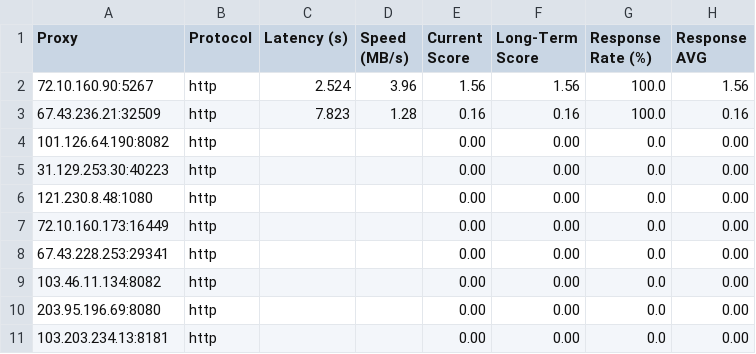
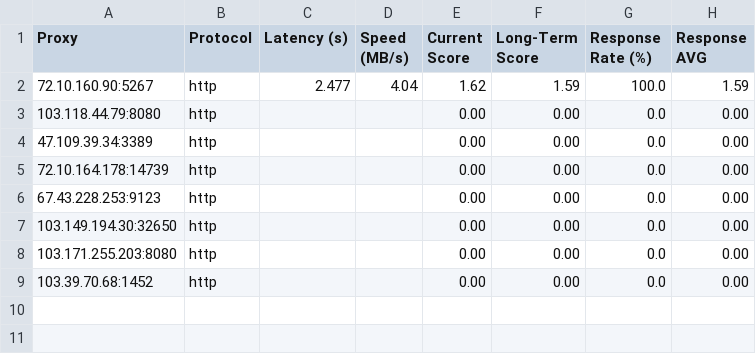
Before and after one commit to rriordan/Proxy-Master, a CSV file: Output/proxy_benchmark_results.csv, drawn as a sheet.

```diff
--- a/Output/proxy_benchmark_results.csv
+++ b/Output/proxy_benchmark_results.csv
@@ -1,11 +1,9 @@
 Proxy,Protocol,Latency (s),Speed (MB/s),Current Score,Long-Term Score,Response Rate (%),Response AVG
-72.10.160.90:5267,http,2.524,3.96,1.56,1.56,100.0,1.56
-67.43.236.21:32509,http,7.823,1.28,0.16,0.16,100.0,0.16
-101.126.64.190:8082,http,,,0.00,0.00,0.0,0.00
-31.129.253.30:40223,http,,,0.00,0.00,0.0,0.00
-121.230.8.48:1080,http,,,0.00,0.00,0.0,0.00
-72.10.160.173:16449,http,,,0.00,0.00,0.0,0.00
-67.43.228.253:29341,http,,,0.00,0.00,0.0,0.00
-103.46.11.134:8082,http,,,0.00,0.00,0.0,0.00
-203.95.196.69:8080,http,,,0.00,0.00,0.0,0.00
-103.203.234.13:8181,http,,,0.00,0.00,0.0,0.00
+72.10.160.90:5267,http,2.477,4.04,1.62,1.59,100.0,1.59
+103.118.44.79:8080,http,,,0.00,0.00,0.0,0.00
+47.109.39.34:3389,http,,,0.00,0.00,0.0,0.00
+72.10.164.178:14739,http,,,0.00,0.00,0.0,0.00
+67.43.228.253:9123,http,,,0.00,0.00,0.0,0.00
+103.149.194.30:32650,http,,,0.00,0.00,0.0,0.00
+103.171.255.203:8080,http,,,0.00,0.00,0.0,0.00
+103.39.70.68:1452,http,,,0.00,0.00,0.0,0.00
```
Also changed, not shown: Output/proxy_history.csv, 4 other files.
